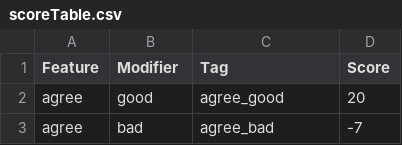
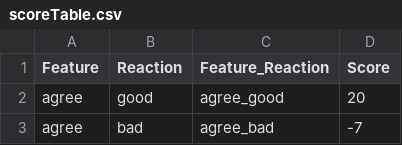
Before and after one commit to ssangervasi/babblebot, a CSV file: assets/scoreTable.csv, drawn as a sheet; only a part is shown.

```diff
--- a/assets/scoreTable.csv
+++ b/assets/scoreTable.csv
@@ -1,2 +1,2 @@
-Feature,Modifier,Tag,Score
+Feature,Reaction,Feature_Reaction,Score
 agree,good,agree_good,20
```
Also changed, not shown: 6 other files.
